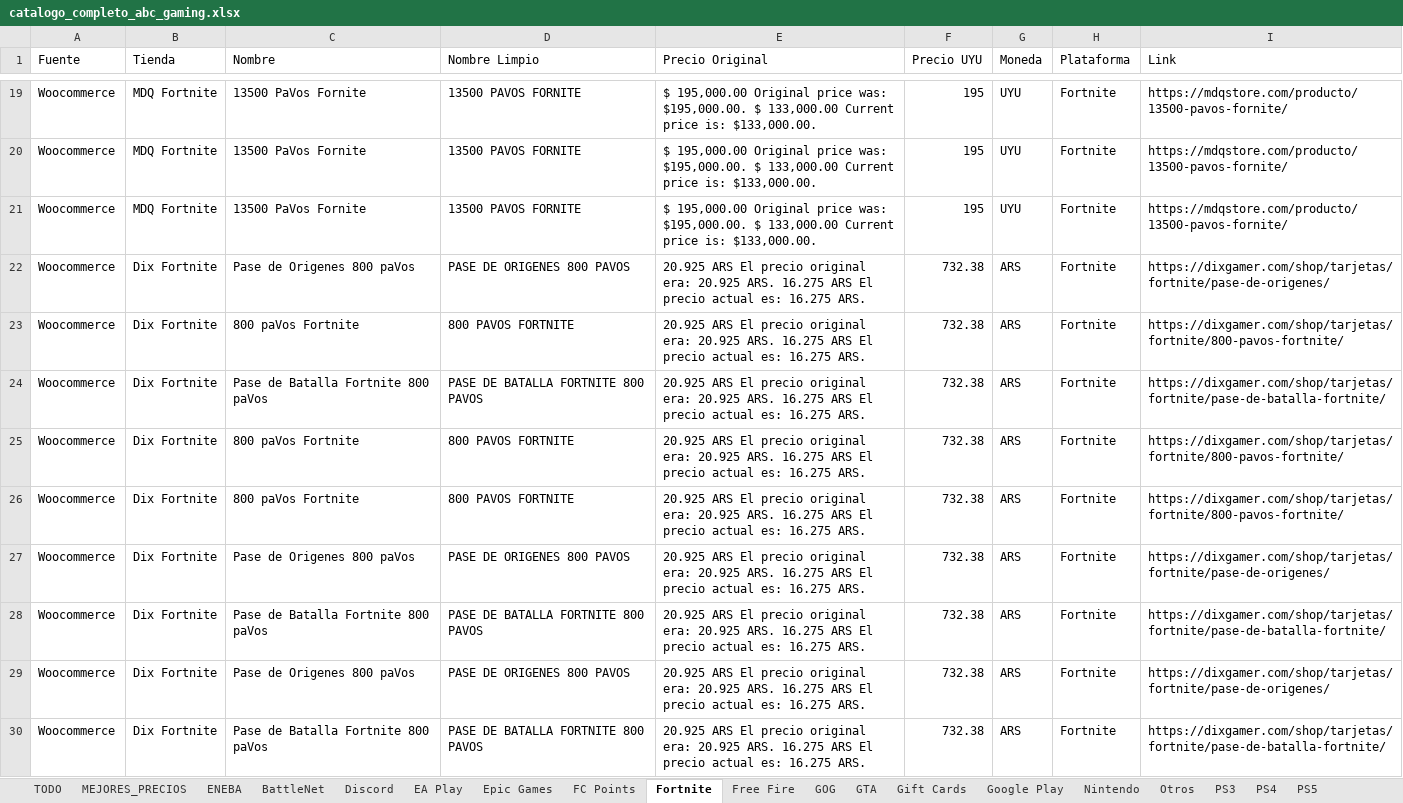
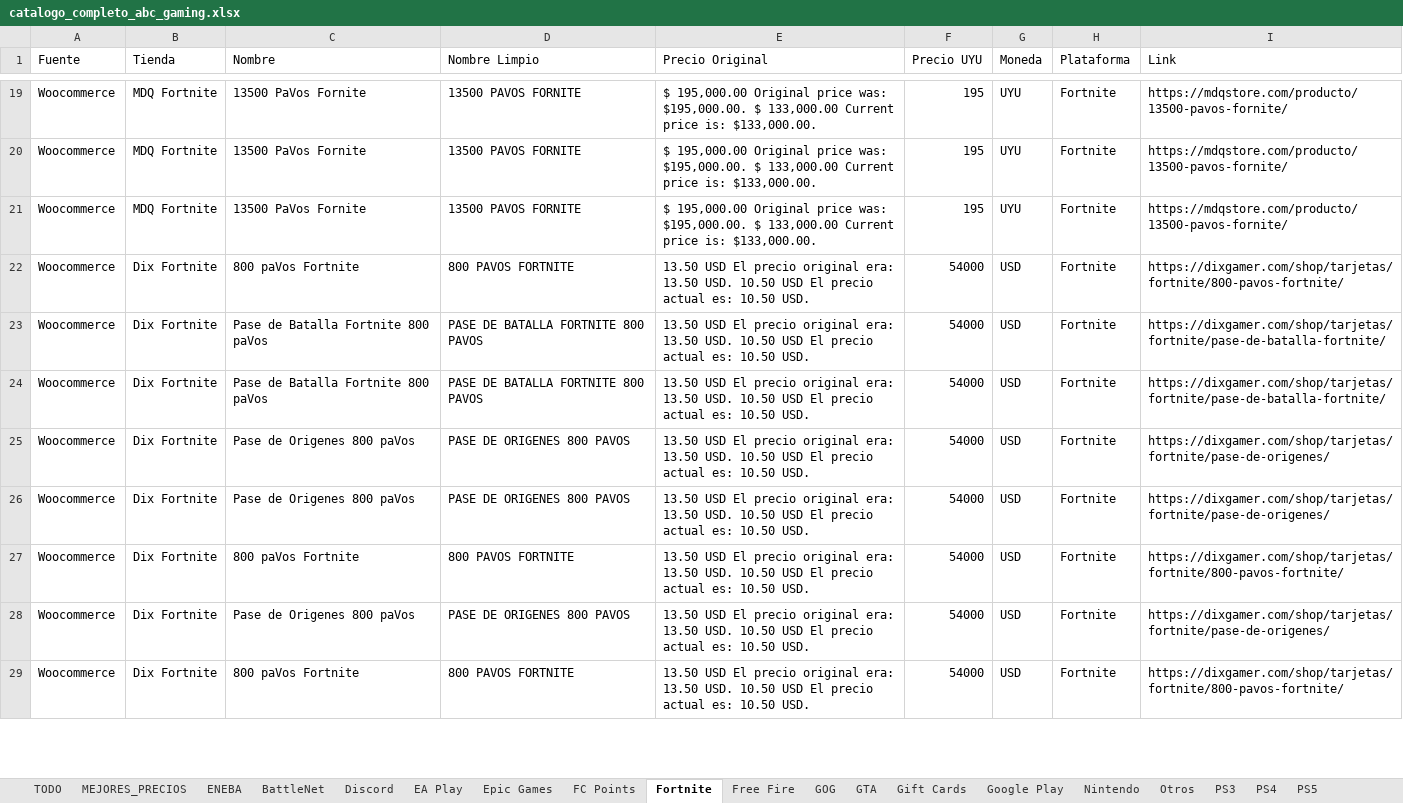
Before and after one commit to estebanlacerda1-jpg/scraper.py, an Excel workbook: catalogo_completo_abc_gaming.xlsx, sheet Fortnite, drawn as a sheet; only a part is shown, gaps mark what is left out; values as stored, in another font and other column widths than the file's, no cell formats; removed rows and columns are numbered as before the commit, all else as after; the diff covers the shown part only; the diff names each change by its address in the sheet, - before the commit and + after, or states it on an @@ line.

```diff
--- a/catalogo_completo_abc_gaming.xlsx (sheet Fortnite)
+++ b/catalogo_completo_abc_gaming.xlsx (sheet Fortnite)
-row 22: Woocommerce | Dix Fortnite | Pase de Origenes 800 paVos | PASE DE ORIGENES 800 PAVOS | 20.925 ARS El precio original era: 20.925 ARS. 16.275 ARS El precio actual es: 16.275 ARS. | 732.38 | ARS | Fortnite | https://dixgamer.com/shop/tarjetas/fortnite/pase-de-origenes/
-E22:E29 (Precio Original): 20.925 ARS El precio original era: 20.925 ARS. 16.275 ARS El precio actual es: 16.275 ARS.
+E22:E29 (Precio Original): 13.50 USD El precio original era: 13.50 USD. 10.50 USD El precio actual es: 10.50 USD.
-F22:F29 (Precio UYU): 732.38
+F22:F29 (Precio UYU): 54000
-G22:G29 (Moneda): ARS
+G22:G29 (Moneda): USD
-C24 (Nombre): 800 paVos Fortnite
+C24 (Nombre): Pase de Batalla Fortnite 800 paVos
-D24 (Nombre Limpio): 800 PAVOS FORTNITE
+D24 (Nombre Limpio): PASE DE BATALLA FORTNITE 800 PAVOS
-I24 (Link): https://dixgamer.com/shop/tarjetas/fortnite/800-pavos-fortnite/
+I24 (Link): https://dixgamer.com/shop/tarjetas/fortnite/pase-de-batalla-fortnite/
-C25 (Nombre): 800 paVos Fortnite
+C25 (Nombre): Pase de Origenes 800 paVos
-D25 (Nombre Limpio): 800 PAVOS FORTNITE
+D25 (Nombre Limpio): PASE DE ORIGENES 800 PAVOS
-I25 (Link): https://dixgamer.com/shop/tarjetas/fortnite/800-pavos-fortnite/
+I25 (Link): https://dixgamer.com/shop/tarjetas/fortnite/pase-de-origenes/
-C27 (Nombre): Pase de Batalla Fortnite 800 paVos
+C27 (Nombre): 800 paVos Fortnite
-D27 (Nombre Limpio): PASE DE BATALLA FORTNITE 800 PAVOS
+D27 (Nombre Limpio): 800 PAVOS FORTNITE
-I27 (Link): https://dixgamer.com/shop/tarjetas/fortnite/pase-de-batalla-fortnite/
+I27 (Link): https://dixgamer.com/shop/tarjetas/fortnite/800-pavos-fortnite/
-C29 (Nombre): Pase de Batalla Fortnite 800 paVos
+C29 (Nombre): 800 paVos Fortnite
-D29 (Nombre Limpio): PASE DE BATALLA FORTNITE 800 PAVOS
+D29 (Nombre Limpio): 800 PAVOS FORTNITE
-I29 (Link): https://dixgamer.com/shop/tarjetas/fortnite/pase-de-batalla-fortnite/
+I29 (Link): https://dixgamer.com/shop/tarjetas/fortnite/800-pavos-fortnite/
```
Also changed, not shown: 4 added rows, 2 removed rows, 2 moved rows and 68 edited cells elsewhere in this sheet, sheet TODO, sheet MEJORES_PRECIOS, sheet PS5, sheet PS4, sheet PS3, sheet Xbox, 20 more sheets, cell formats.
